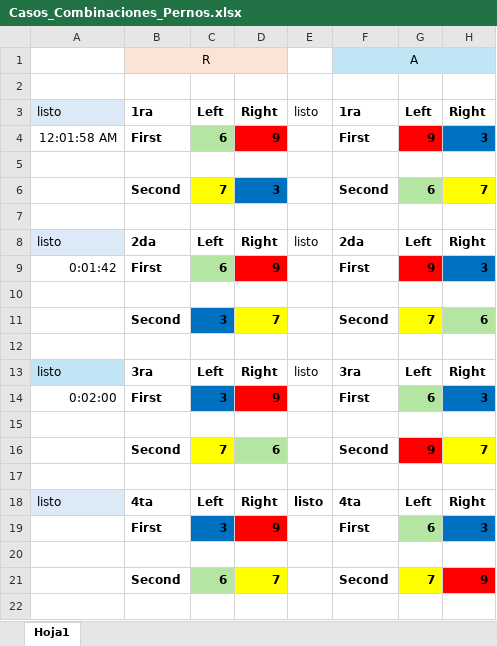
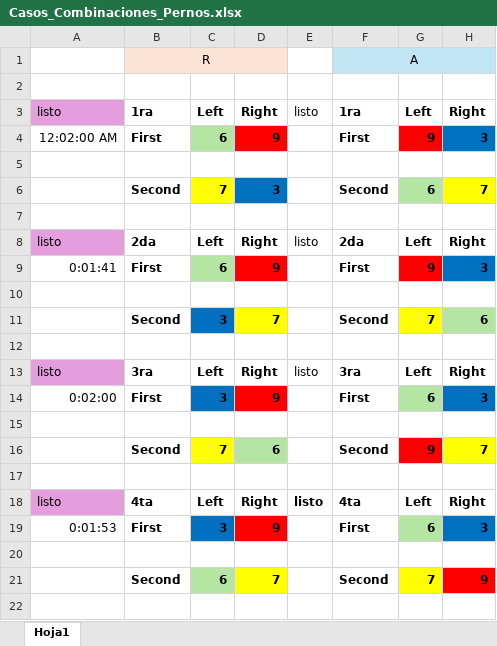
Before and after one commit to johaneris/Robotica-2025, an Excel workbook: Casos_Combinaciones_Pernos.xlsx, sheet Hoja1, drawn as a sheet; only a part is shown; values as stored, in another font and other column widths than the file's, no borders; the diff names each change by its address in the sheet, - before the commit and + after, or states it on an @@ line.

```diff
--- a/Casos_Combinaciones_Pernos.xlsx (sheet Hoja1)
+++ b/Casos_Combinaciones_Pernos.xlsx (sheet Hoja1)
-A3 fill: #DCEAF7
+A3 fill: #E59EDD
-A4: 12:01:58 AM
+A4: 12:02:00 AM
-A8 fill: #DCEAF7
+A8 fill: #E59EDD
-A9: 0:01:42
+A9: 0:01:41
-A13 fill: #C1E5F5
+A13 fill: #E59EDD
-A18 fill: #DCEAF7
+A18 fill: #E59EDD
-A19: (empty)
+A19: 0:01:53
```
Also changed, not shown: 1 other file.
